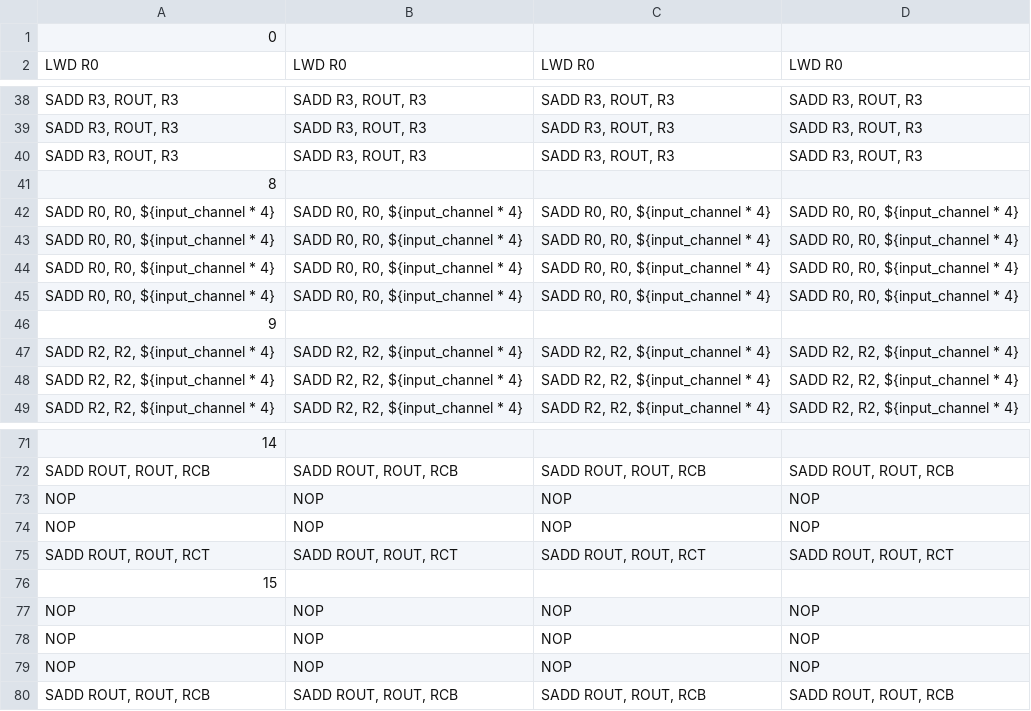
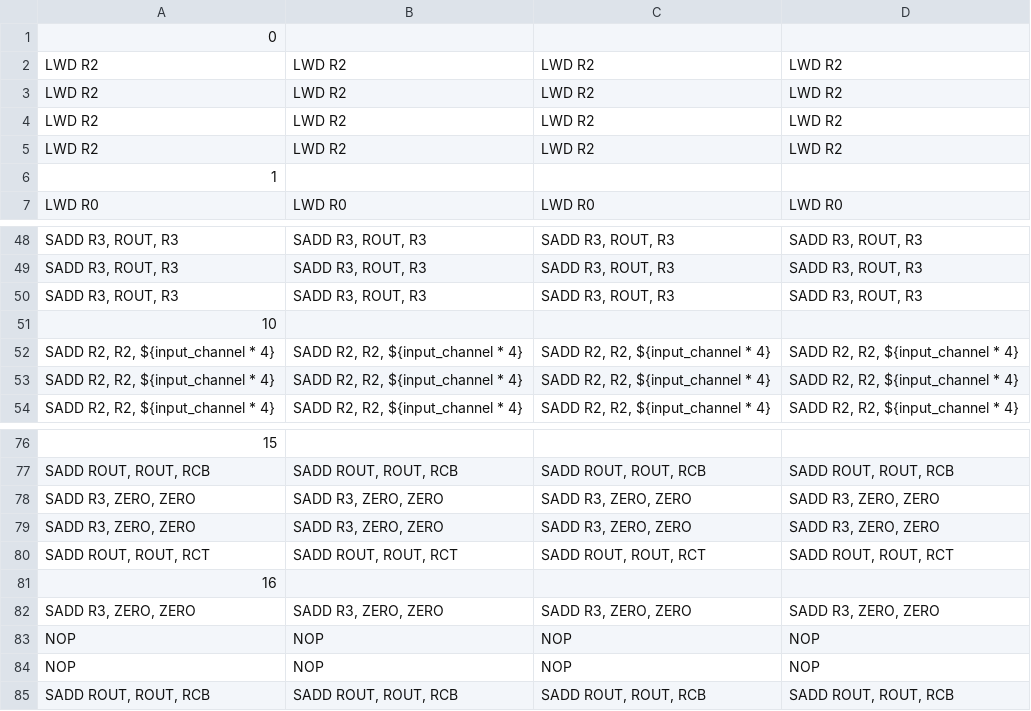
Before and after one commit to NicCarp11/HEEPsilon, a CSV file: sw/applications/kernel_test/kernels/conv/instructions.csv, drawn as a sheet; only a part is shown, gaps mark what is left out; removed rows and columns are numbered as before the commit, all else as after; the diff covers the shown part only; the diff names each change by its address in the sheet, - before the commit and + after, or states it on an @@ line.

```diff
--- a/sw/applications/kernel_test/kernels/conv/instructions.csv
+++ b/sw/applications/kernel_test/kernels/conv/instructions.csv
@@ row 46 moved to row 1: 0 @@
@@ row 7 moved to row 2: LWD R2 @@
@@ row 8 moved to row 3: LWD R2 @@
@@ row 9 moved to row 4: LWD R2 @@
+row 5: LWD R2 | LWD R2 | LWD R2 | LWD R2
@@ column A renumbered between rows 6 and 107 @@
-row 42: SADD R0, R0, ${input_channel * 4} | SADD R0, R0, ${input_channel * 4} | SADD R0, R0, ${input_channel * 4} | SADD R0, R0, ${input_channel * 4}
-row 43: SADD R0, R0, ${input_channel * 4} | SADD R0, R0, ${input_channel * 4} | SADD R0, R0, ${input_channel * 4} | SADD R0, R0, ${input_channel * 4}
-row 44: SADD R0, R0, ${input_channel * 4} | SADD R0, R0, ${input_channel * 4} | SADD R0, R0, ${input_channel * 4} | SADD R0, R0, ${input_channel * 4}
-row 45: SADD R0, R0, ${input_channel * 4} | SADD R0, R0, ${input_channel * 4} | SADD R0, R0, ${input_channel * 4} | SADD R0, R0, ${input_channel * 4}
@@ row 73 moved to row 13: NOP @@
@@ row 74 moved to row 14: NOP @@
+row 78: SADD R3, ZERO, ZERO | SADD R3, ZERO, ZERO | SADD R3, ZERO, ZERO | SADD R3, ZERO, ZERO
+row 79: SADD R3, ZERO, ZERO | SADD R3, ZERO, ZERO | SADD R3, ZERO, ZERO | SADD R3, ZERO, ZERO
@@ row 77 moved to row 15: NOP @@
+row 82: SADD R3, ZERO, ZERO | SADD R3, ZERO, ZERO | SADD R3, ZERO, ZERO | SADD R3, ZERO, ZERO
```
Also changed, not shown: 16 added rows, 1 removed row and 3 edited cells elsewhere in this file, sw/applications/kernel_test/kernels/conv/instruction/instructions_input-16_ic-16_oc-16.csv, 25 other files.
